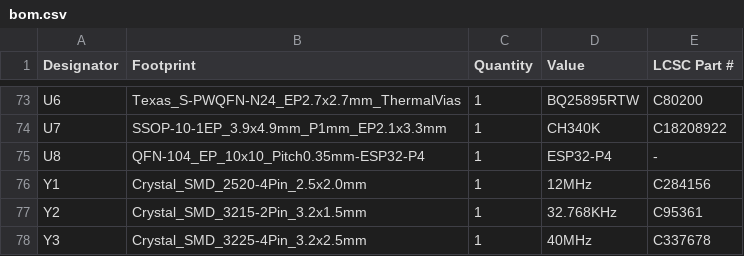
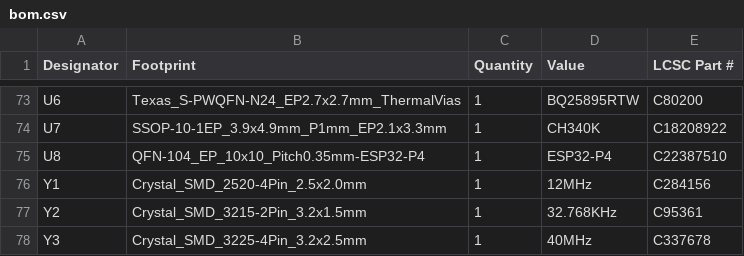
Before and after one commit to badgeteam/why2025-hardware, a CSV file: production/bom.csv, drawn as a sheet; only a part is shown, gaps mark what is left out.

Commit message:
Add LCSC number for ESP32-P4

```diff
--- a/production/bom.csv
+++ b/production/bom.csv
@@ -74,3 +74,3 @@ U6,Texas_S-PWQFN-N24_EP2.7x2.7mm_ThermalVias,1,BQ25895RTW,C80200
 U7,SSOP-10-1EP_3.9x4.9mm_P1mm_EP2.1x3.3mm,1,CH340K,C18208922
-U8,QFN-104_EP_10x10_Pitch0.35mm-ESP32-P4,1,ESP32-P4,-
+U8,QFN-104_EP_10x10_Pitch0.35mm-ESP32-P4,1,ESP32-P4,C22387510
 Y1,Crystal_SMD_2520-4Pin_2.5x2.0mm,1,12MHz,C284156
```
Also changed, not shown: 5 other files.
